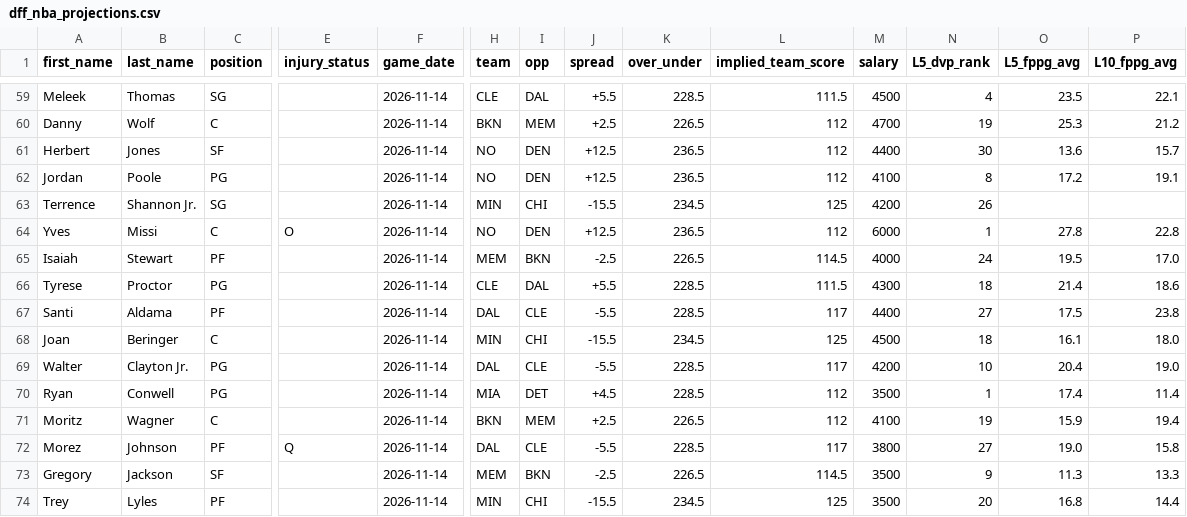
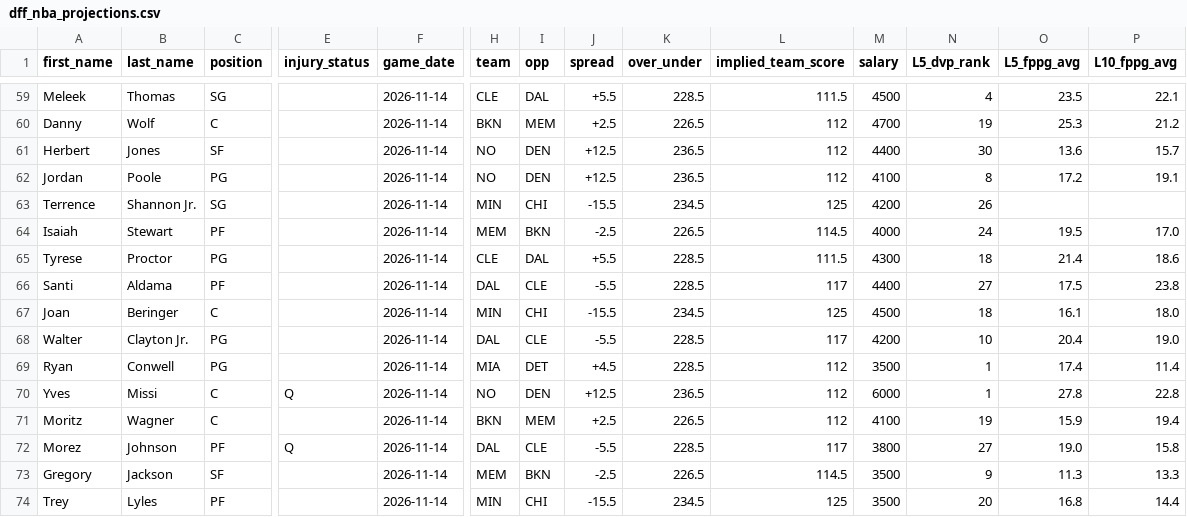
Before and after one commit to marchyyyy/stamped, a CSV file: data/dff_nba_projections.csv, drawn as a sheet; only a part is shown, gaps mark what is left out; removed rows and columns are numbered as before the commit, all else as after; rows hold the shown columns only; the diff names each change by its address in the sheet, - before the commit and + after, or states it on an @@ line.

Commit message:
DFF NBA projections refresh (119 players, 2026-11-14 5:50 PM ET)

```diff
--- a/data/dff_nba_projections.csv
+++ b/data/dff_nba_projections.csv
-row 64: Yves | Missi | C | O | 2026-11-14 | NO | DEN | +12.5 | 236.5 | 112 | 6000 | 1 | 27.8 | 22.8
+row 70: Yves | Missi | C | Q | 2026-11-14 | NO | DEN | +12.5 | 236.5 | 112 | 6000 | 1 | 27.8 | 22.8
```
